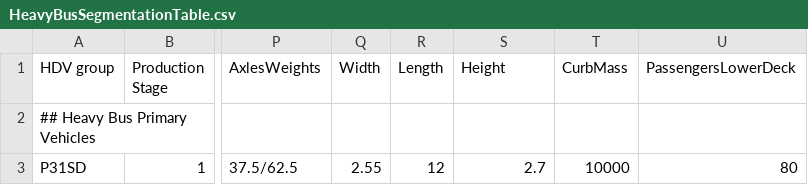
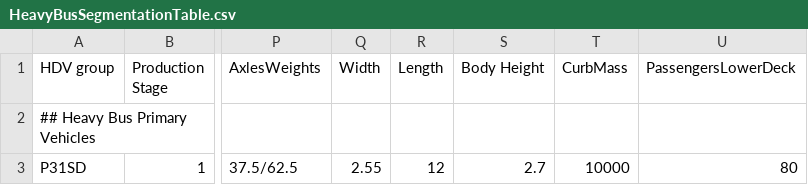
Before and after one commit to tanawadeatharva/BharatVECTO, a CSV file: VectoCore/VectoCore/Resources/Declaration/HeavyBusSegmentationTable.csv, drawn as a sheet; only a part is shown, gaps mark what is left out; the diff names each change by its address in the sheet, - before the commit and + after, or states it on an @@ line.

Commit message:
removing no longer needed code (already commented out), removing no longer needed parameters in functions, rename column in bus segmentation table to body height, calculation formula for internal height,  comment out many testcases that

```diff
--- a/VectoCore/VectoCore/Resources/Declaration/HeavyBusSegmentationTable.csv
+++ b/VectoCore/VectoCore/Resources/Declaration/HeavyBusSegmentationTable.csv
-S1: Height
+S1: Body Height
```
Also changed, not shown: 16 other files.
